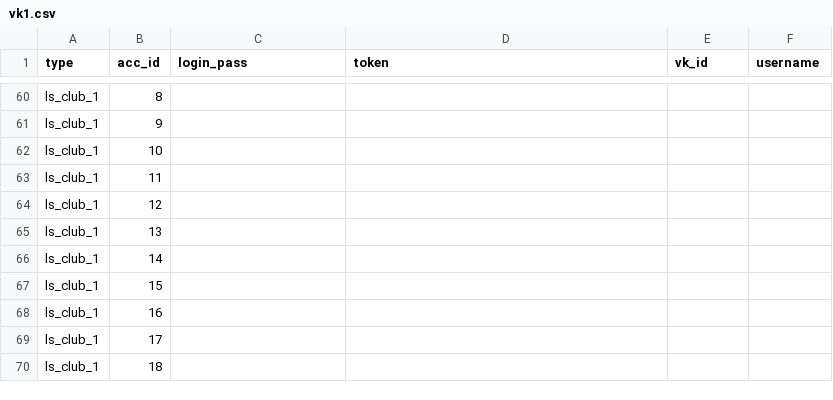
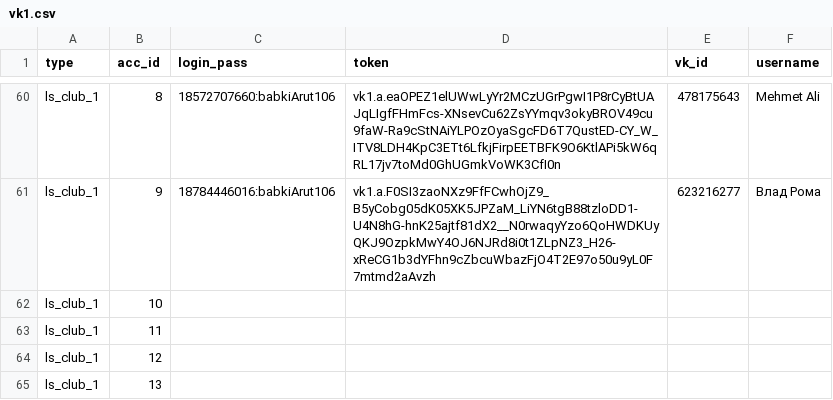
Before and after one commit to colorfulpaintofapriltoday/data, a CSV file: vk1.csv, drawn as a sheet; only a part is shown, gaps mark what is left out; the shorter side is filled out with more unchanged rows; the diff covers the shown part only; the diff names each change by its address in the sheet, - before the commit and + after, or states it on an @@ line.

```diff
--- a/vk1.csv
+++ b/vk1.csv
-C60 (login_pass): (empty)
+C60 (login_pass): 18572707660:babkiArut106
-D60 (token): (empty)
+D60 (token): vk1.a.eaOPEZ1elUWwLyYr2MCzUGrPgwI1P8rCyBtUAJqLIgfFHmFcs-XNsevCu62ZsYYmqv3okyBROV49cu9faW-Ra9cStNAiYLPOzOyaSgcFD6T7QustED-CY_W_ITV8LDH4KpC3ETt6LfkjFirpEETBFK9O6KtlAPi5kW6qRL17jv7toMd0GhUGmkVoWK3CfI0n
-E60 (vk_id): (empty)
+E60 (vk_id): 478175643
-F60 (username): (empty)
+F60 (username): Mehmet Ali
-C61 (login_pass): (empty)
+C61 (login_pass): 18784446016:babkiArut106
-D61 (token): (empty)
+D61 (token): vk1.a.F0SI3zaoNXz9FfFCwhOjZ9_B5yCobg05dK05XK5JPZaM_LiYN6tgB88tzloDD1-U4N8hG-hnK25ajtf81dX2__N0rwaqyYzo6QoHWDKUyQKJ9OzpkMwY4OJ6NJRd8i0t1ZLpNZ3_H26-xReCG1b3dYFhn9cZbcuWbazFjO4T2E97o50u9yL0F7mtmd2aAvzh
-E61 (vk_id): (empty)
+E61 (vk_id): 623216277
-F61 (username): (empty)
+F61 (username): Влад Рома
```
Also changed, not shown: 32 edited cells elsewhere in this file.
